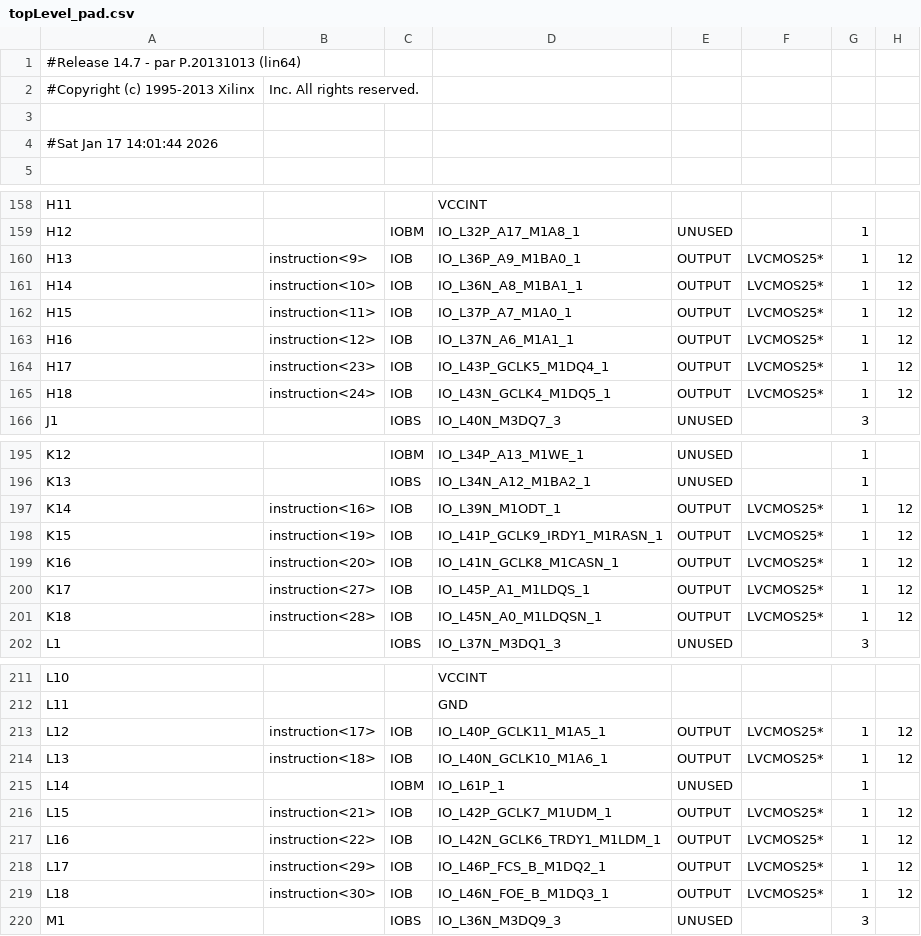
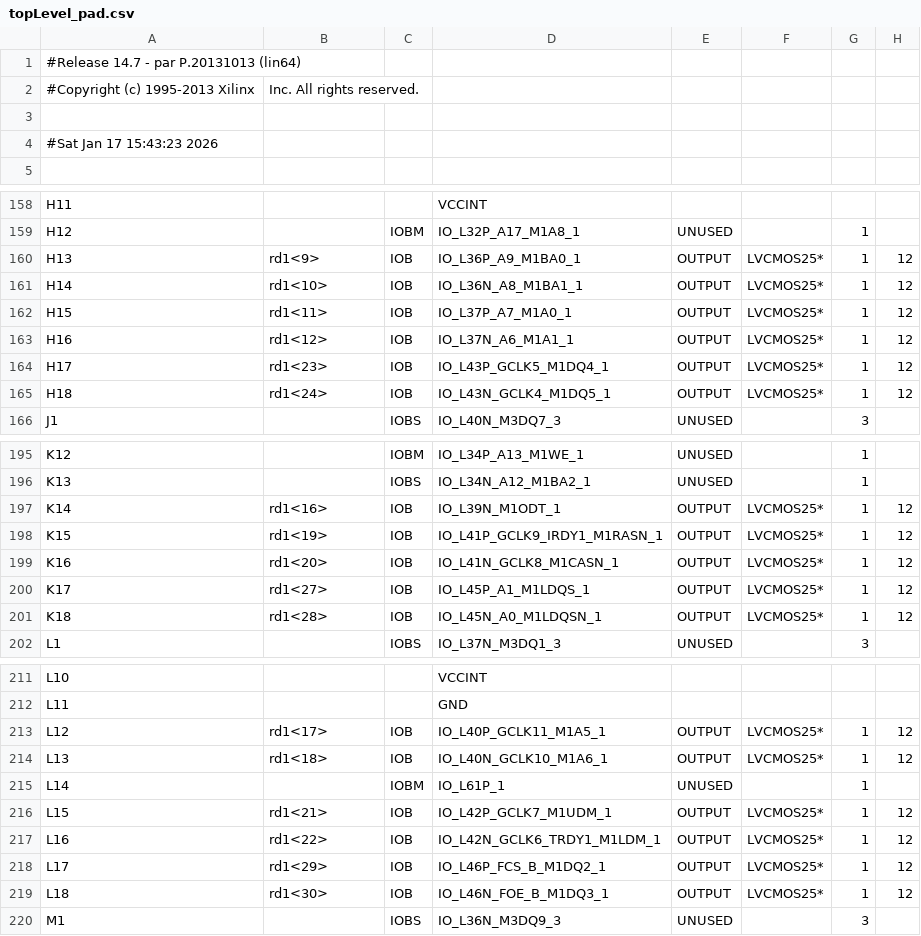
Before and after one commit to kirchberger/RV32Icore, a CSV file: topLevel_pad.csv, drawn as a sheet; only a part is shown, gaps mark what is left out; the diff covers the shown part only; the diff names each change by its address in the sheet, - before the commit and + after, or states it on an @@ line.

Commit message:
Added data memory as registers

```diff
--- a/topLevel_pad.csv
+++ b/topLevel_pad.csv
-A4: #Sat Jan 17 14:01:44 2026
+A4: #Sat Jan 17 15:43:23 2026
-B160: instruction<9>
+B160: rd1<9>
-B161: instruction<10>
+B161: rd1<10>
-B162: instruction<11>
+B162: rd1<11>
-B163: instruction<12>
+B163: rd1<12>
-B164: instruction<23>
+B164: rd1<23>
-B165: instruction<24>
+B165: rd1<24>
-B197: instruction<16>
+B197: rd1<16>
-B198: instruction<19>
+B198: rd1<19>
-B199: instruction<20>
+B199: rd1<20>
-B200: instruction<27>
+B200: rd1<27>
-B201: instruction<28>
+B201: rd1<28>
-B213: instruction<17>
+B213: rd1<17>
-B214: instruction<18>
+B214: rd1<18>
-B216: instruction<21>
+B216: rd1<21>
-B217: instruction<22>
+B217: rd1<22>
-B218: instruction<29>
+B218: rd1<29>
-B219: instruction<30>
+B219: rd1<30>
```
Also changed, not shown: 15 edited cells elsewhere in this file, 51 other files.
